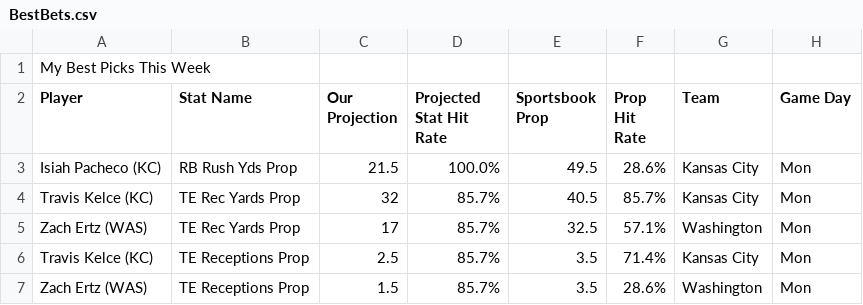
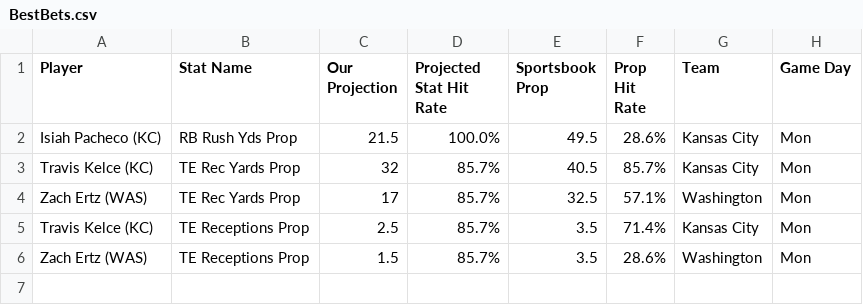
Before and after one commit to KevinBrumaghin/HitRateBets, a CSV file: BestBets.csv, drawn as a sheet.

Commit message:
Update BestBets.csv

```diff
--- a/BestBets.csv
+++ b/BestBets.csv
@@ -1,2 +1 @@
-My Best Picks This Week,,,,,,,
 Player,Stat Name,Our Projection,Projected Stat Hit Rate,Sportsbook Prop,Prop Hit Rate,Team,Game Day
```
